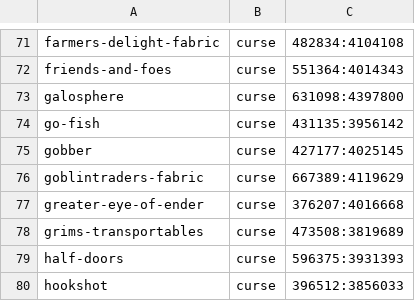
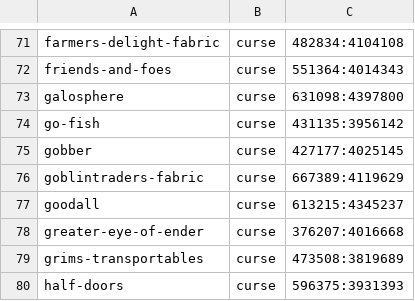
Before and after one commit to Crendgrim/DynamicCrosshairCompat, a CSV file: supported_mods.csv, drawn as a sheet; only a part is shown, gaps mark what is left out; the shorter side is filled out with more unchanged rows.

Commit message:
Add support for Goodall

```diff
--- a/supported_mods.csv
+++ b/supported_mods.csv
@@ -76,2 +76,3 @@ gobber,curse,427177:4025145
 goblintraders-fabric,curse,667389:4119629
+goodall,curse,613215:4345237
 greater-eye-of-ender,curse,376207:4016668
```
Also changed, not shown: 2 other files.
